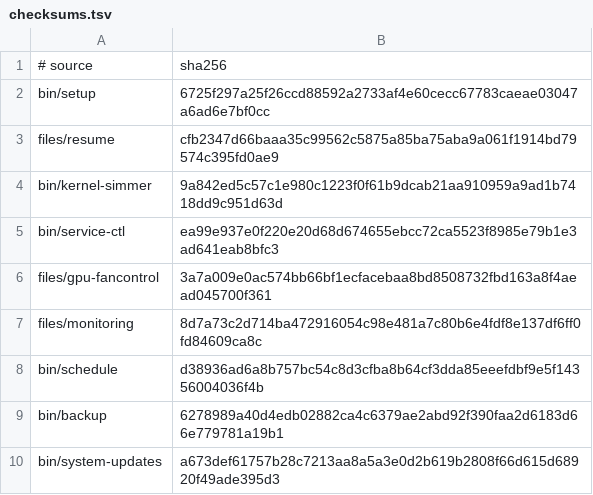
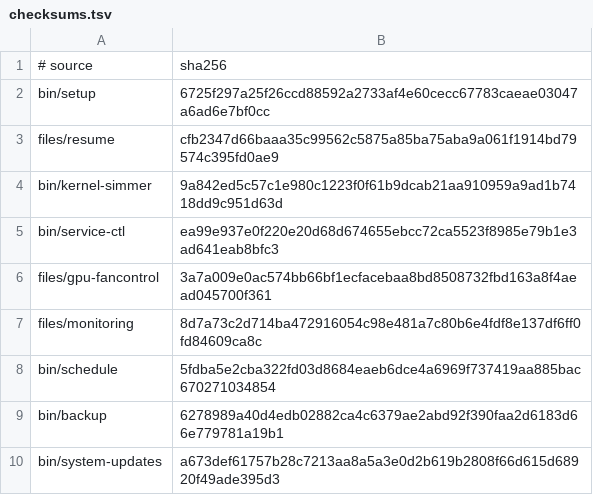
Before and after one commit to LPFchan/setup, a TSV file: checksums.tsv, drawn as a sheet.

```diff
--- a/checksums.tsv
+++ b/checksums.tsv
@@ -7,3 +7,3 @@ files/gpu-fancontrol	3a7a009e0ac574bb66bf1ecfacebaa8bd8508732fbd163a8f4aead04570
 files/monitoring	8d7a73c2d714ba472916054c98e481a7c80b6e4fdf8e137df6ff0fd84609ca8c
-bin/schedule	d38936ad6a8b757bc54c8d3cfba8b64cf3dda85eeefdbf9e5f14356004036f4b
+bin/schedule	5fdba5e2cba322fd03d8684eaeb6dce4a6969f737419aa885bac670271034854
 bin/backup	6278989a40d4edb02882ca4c6379ae2abd92f390faa2d6183d66e779781a19b1
```
Also changed, not shown: 2 other files.
